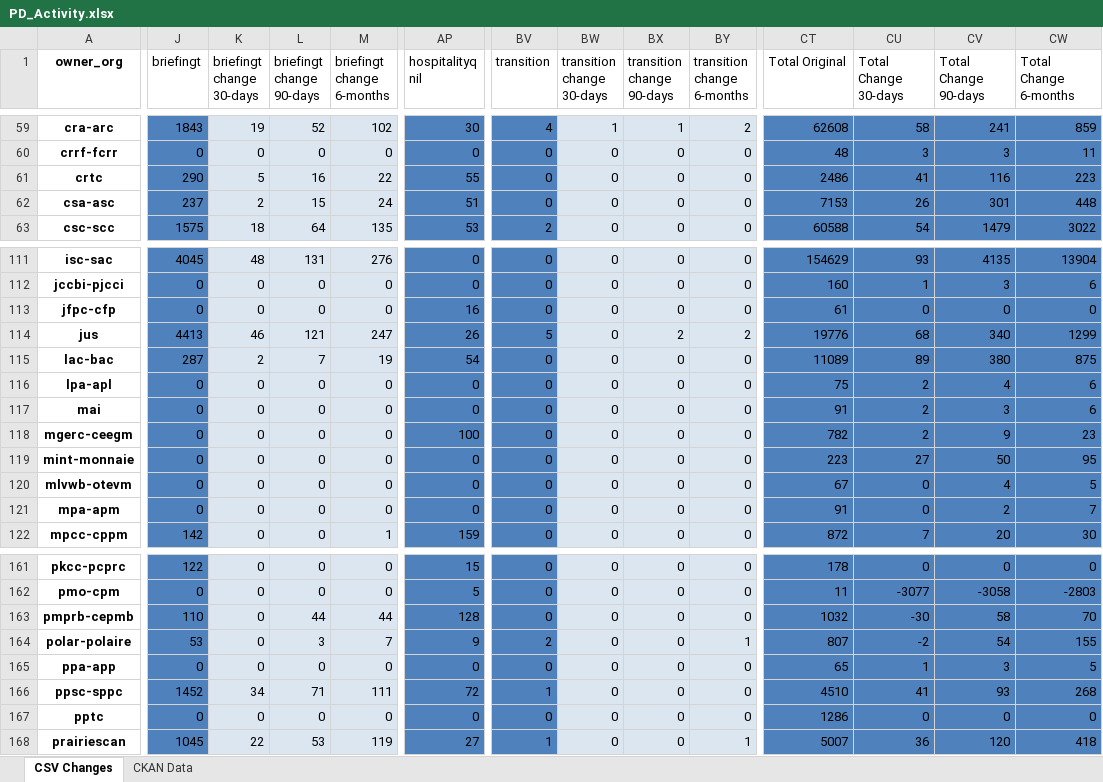
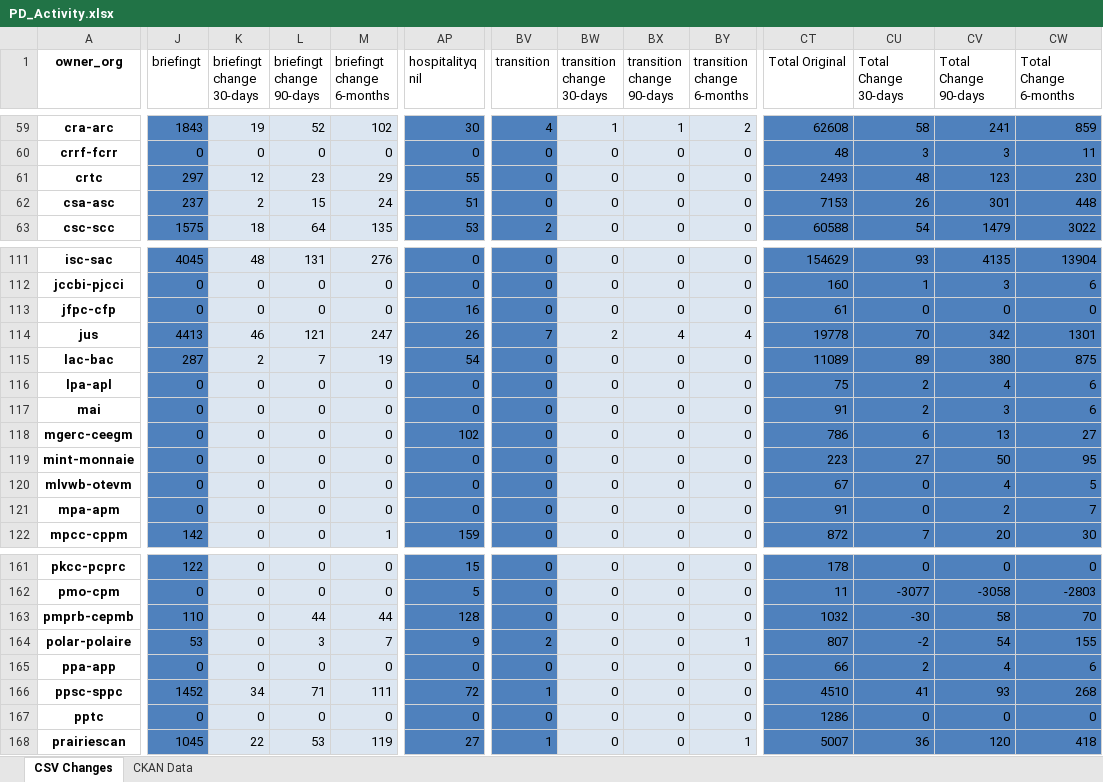
Before and after one commit to PatLittle/analytics-corporate-reporting, an Excel workbook: PD_CHANGES_RPT/PD_Activity.xlsx, sheet CSV Changes, drawn as a sheet; only a part is shown, gaps mark what is left out; values as stored, in another font and other column widths than the file's, no borders; the diff covers the shown part only; the diff names each change by its address in the sheet, - before the commit and + after, or states it on an @@ line.

```diff
--- a/PD_CHANGES_RPT/PD_Activity.xlsx (sheet CSV Changes)
+++ b/PD_CHANGES_RPT/PD_Activity.xlsx (sheet CSV Changes)
-J61 (briefingt): 290
+J61 (briefingt): 297
-K61 (briefingt change 30-days): 5
+K61 (briefingt change 30-days): 12
-L61 (briefingt change 90-days): 16
+L61 (briefingt change 90-days): 23
-M61 (briefingt change 6-months): 22
+M61 (briefingt change 6-months): 29
-CT61 (Total Original): 2486
+CT61 (Total Original): 2493
-CU61 (Total Change 30-days): 41
+CU61 (Total Change 30-days): 48
-CV61 (Total Change 90-days): 116
+CV61 (Total Change 90-days): 123
-CW61 (Total Change 6-months): 223
+CW61 (Total Change 6-months): 230
-BV114 (transition): 5
+BV114 (transition): 7
-BW114 (transition change 30-days): 0
+BW114 (transition change 30-days): 2
-BX114 (transition change 90-days): 2
+BX114 (transition change 90-days): 4
-BY114 (transition change 6-months): 2
+BY114 (transition change 6-months): 4
-CT114 (Total Original): 19776
+CT114 (Total Original): 19778
-CU114 (Total Change 30-days): 68
+CU114 (Total Change 30-days): 70
-CV114 (Total Change 90-days): 340
+CV114 (Total Change 90-days): 342
-CW114 (Total Change 6-months): 1299
+CW114 (Total Change 6-months): 1301
-AP118 (hospitalityq nil): 100
+AP118 (hospitalityq nil): 102
-CT118 (Total Original): 782
+CT118 (Total Original): 786
-CU118 (Total Change 30-days): 2
+CU118 (Total Change 30-days): 6
-CV118 (Total Change 90-days): 9
+CV118 (Total Change 90-days): 13
-CW118 (Total Change 6-months): 23
+CW118 (Total Change 6-months): 27
-CT165 (Total Original): 65
+CT165 (Total Original): 66
-CU165 (Total Change 30-days): 1
+CU165 (Total Change 30-days): 2
-CV165 (Total Change 90-days): 3
+CV165 (Total Change 90-days): 4
-CW165 (Total Change 6-months): 5
+CW165 (Total Change 6-months): 6
```
Also changed, not shown: 77 edited cells elsewhere in this sheet, sheet CKAN Data, 2 other files.
